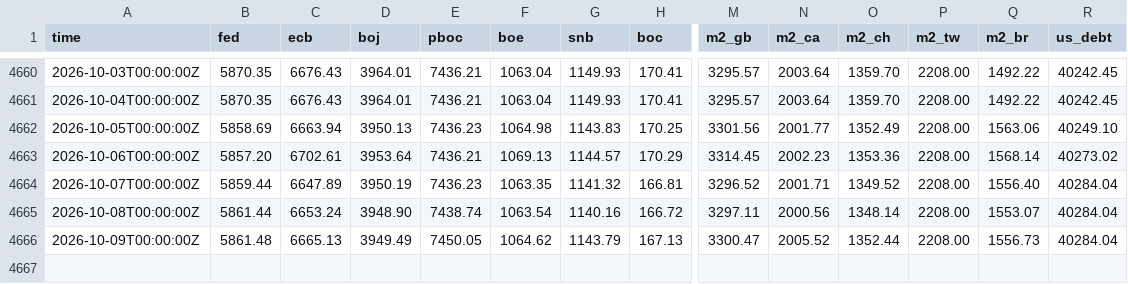
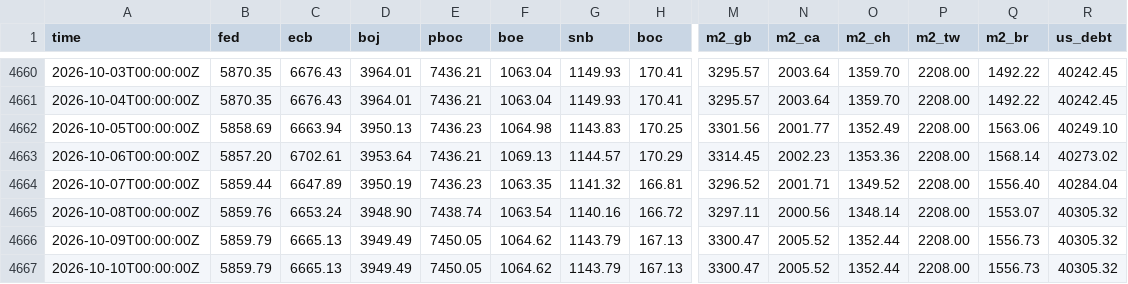
Before and after one commit to GnocchisCrypto/gnl-liquidity-data, a CSV file: gnl.csv, drawn as a sheet; only a part is shown, gaps mark what is left out; rows hold the shown columns only; the diff names each change by its address in the sheet, - before the commit and + after, or states it on an @@ line.

```diff
--- a/gnl.csv
+++ b/gnl.csv
-B4665 (fed): 5861.44
+B4665 (fed): 5859.76
-R4665:R4666 (us_debt): 40284.04
+R4665:R4666 (us_debt): 40305.32
-B4666 (fed): 5861.48
+B4666 (fed): 5859.79
+row 4667: 2026-10-10T00:00:00Z | 5859.79 | 6665.13 | 3949.49 | 7450.05 | 1064.62 | 1143.79 | 167.13 | 3300.47 | 2005.52 | 1352.44 | 2208.00 | 1556.73 | 40305.32
```
Also changed, not shown: 1 other file.
